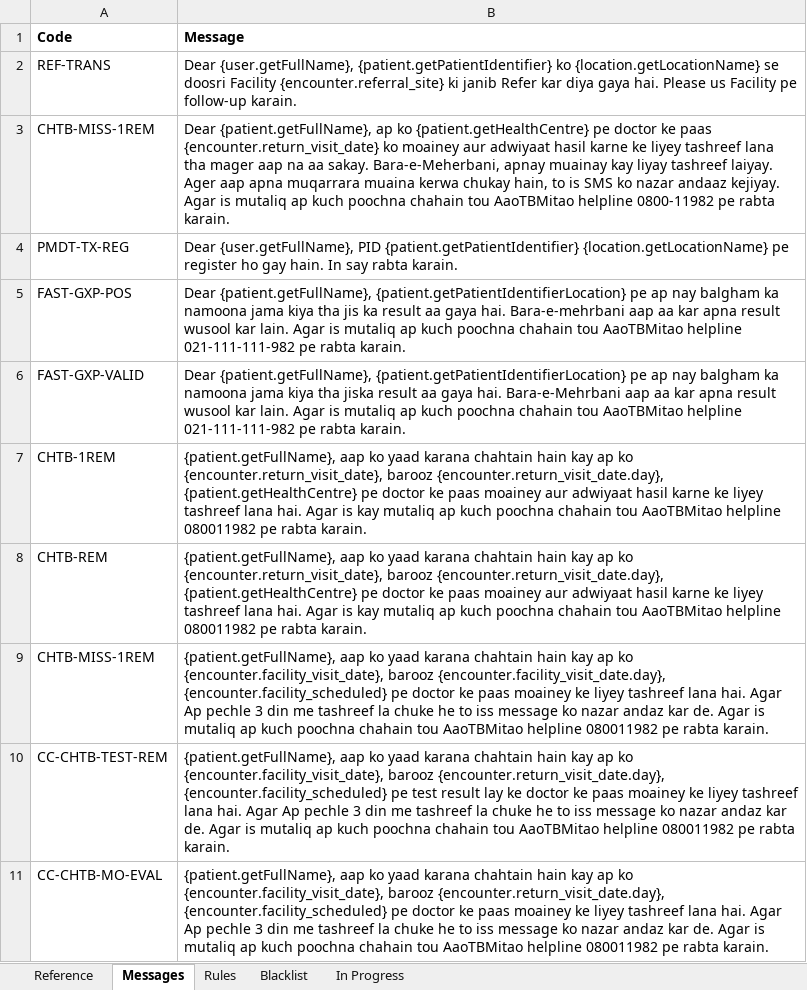
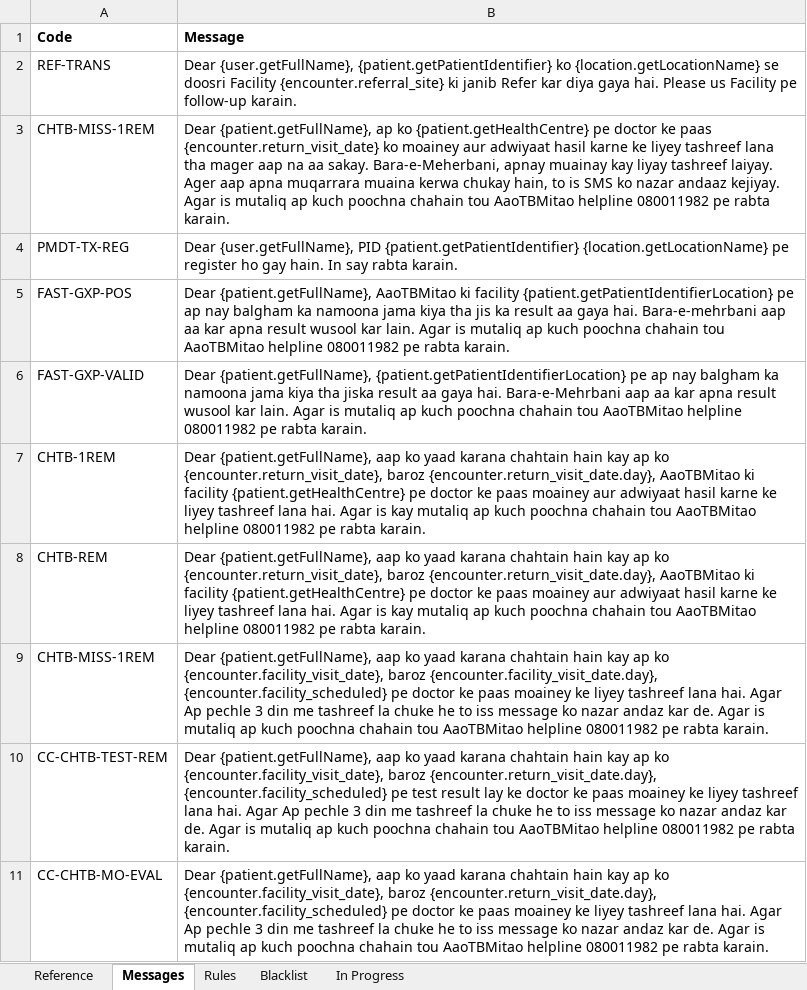
Before and after one commit to InteractiveHealthSolutions/gfatm-notifications-sms, an Excel workbook: src/main/resources/rules/RuleBook.xlsx, sheet Messages, drawn as a sheet; values as stored, in another font and other column widths than the file's, no borders; the diff names each change by its address in the sheet, - before the commit and + after, or states it on an @@ line.

Commit message:
- Made ReminderSmsNotificationJob class consistent with SmsNotificationJob - Added NotificationType column to Excel writer - Creating log file in a separate directory - Output directory now reading from properties file - Helpline number corrected on excel sheet

```diff
--- a/src/main/resources/rules/RuleBook.xlsx (sheet Messages)
+++ b/src/main/resources/rules/RuleBook.xlsx (sheet Messages)
-B3 (Message): …AaoTBMitao helpline 0800-11982 pe rabta…
+B3 (Message): …AaoTBMitao helpline 080011982 pe rabta…
-B5 (Message): Dear {patient.getFullName}, {patient.getPatientIdentifierLocation} pe ap nay balgham ka namoona jama kiya tha jis ka result aa gaya hai. Bara-e-mehrbani aap aa kar apna result wusool kar lain. Agar is mutaliq ap kuch poochna chahain tou AaoTBMitao helpline 021-111-111-982 pe rabta…
+B5 (Message): Dear {patient.getFullName}, AaoTBMitao ki facility {patient.getPatientIdentifierLocation} pe ap nay balgham ka namoona jama kiya tha jis ka result aa gaya hai. Bara-e-mehrbani aap aa kar apna result wusool kar lain. Agar is mutaliq ap kuch poochna chahain tou AaoTBMitao helpline 080011982 pe rabta…
-B6 (Message): …AaoTBMitao helpline 021-111-111-982 pe rabta…
+B6 (Message): …AaoTBMitao helpline 080011982 pe rabta…
-B7:B8 (Message): {patient.getFullName}, aap ko yaad karana chahtain hain kay ap ko {encounter.return_visit_date}, barooz {encounter.return_visit_date.day}, {patient.getHealthCentre} pe…
+B7:B8 (Message): Dear {patient.getFullName}, aap ko yaad karana chahtain hain kay ap ko {encounter.return_visit_date}, baroz {encounter.return_visit_date.day}, AaoTBMitao ki facility {patient.getHealthCentre} pe…
-B9 (Message): {patient.getFullName}, aap ko yaad karana chahtain hain kay ap ko {encounter.facility_visit_date}, barooz {encounter.facility_visit_date.day}, {encounter.facility_scheduled}…
+B9 (Message): Dear {patient.getFullName}, aap ko yaad karana chahtain hain kay ap ko {encounter.facility_visit_date}, baroz {encounter.facility_visit_date.day}, {encounter.facility_scheduled}…
-B10 (Message): {patient.getFullName}, aap ko yaad karana chahtain hain kay ap ko {encounter.facility_visit_date}, barooz {encounter.return_visit_date.day}, {encounter.facility_scheduled}…
+B10 (Message): Dear {patient.getFullName}, aap ko yaad karana chahtain hain kay ap ko {encounter.facility_visit_date}, baroz {encounter.return_visit_date.day}, {encounter.facility_scheduled}…
-B11 (Message): {patient.getFullName}, aap ko yaad karana chahtain hain kay ap ko {encounter.facility_visit_date}, barooz {encounter.return_visit_date.day}, {encounter.facility_scheduled}…
+B11 (Message): Dear {patient.getFullName}, aap ko yaad karana chahtain hain kay ap ko {encounter.facility_visit_date}, baroz {encounter.return_visit_date.day}, {encounter.facility_scheduled}…
```
Also changed, not shown: sheet Rules, sheet Reference, 4 other files.
